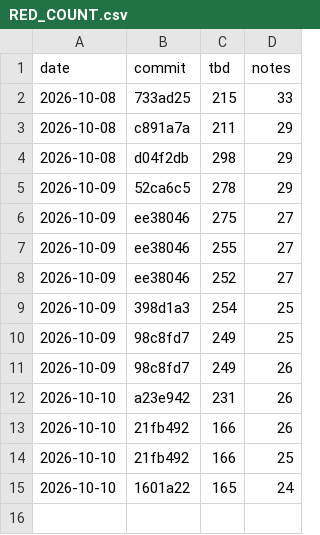
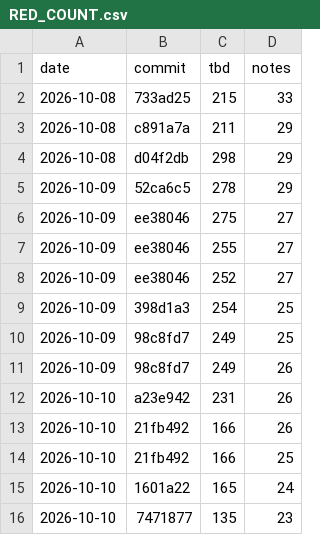
Before and after one commit to Srivatsan6923/selrm, a CSV file: docs/RED_COUNT.csv, drawn as a sheet.

Commit message:
Lead: merge 10; shortcut scorers and harder-set counts (role A), MedCalc-V cells and comparison (11) (role C) from result keys; board

```diff
--- a/docs/RED_COUNT.csv
+++ b/docs/RED_COUNT.csv
@@ -15 +15,2 @@ date,commit,tbd,notes
 2026-10-10,1601a22,165,24
+2026-10-10,7471877,135,23
```
Also changed, not shown: 14 other files.
